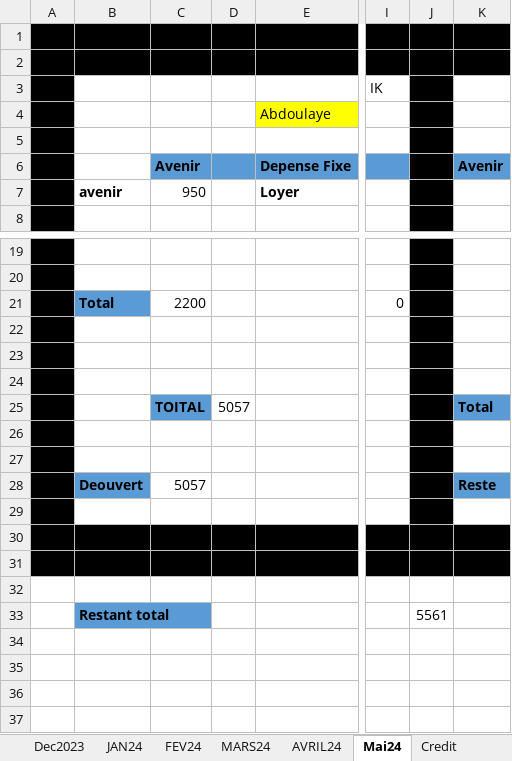
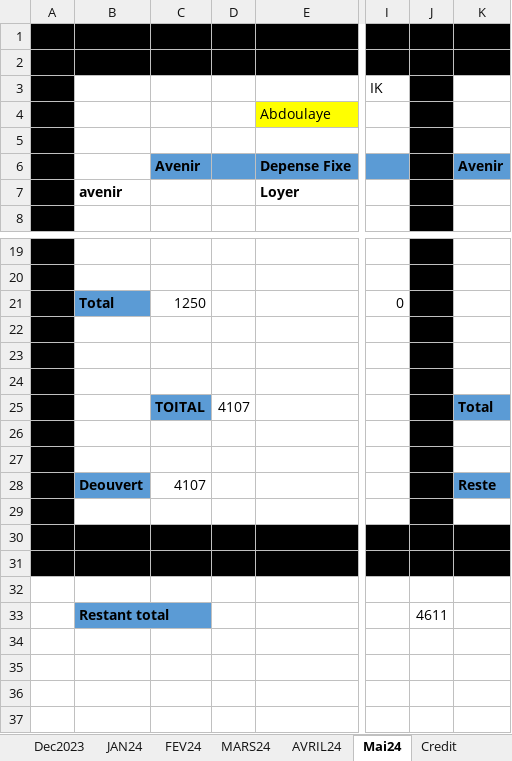
Before and after one commit to Aboudara/Document, an Excel workbook: Budget.xlsx, sheet Mai24, drawn as a sheet; only a part is shown, gaps mark what is left out; values as stored, in another font and other column widths than the file's, no borders; the diff names each change by its address in the sheet, - before the commit and + after, or states it on an @@ line.

```diff
--- a/Budget.xlsx (sheet Mai24)
+++ b/Budget.xlsx (sheet Mai24)
-C7: 950
+C7: (empty)
-C21: 2200
+C21: 1250
-D25: 5057
+D25: 4107
-C28: 5057
+C28: 4107
-J33: 5561
+J33: 4611
```
Also changed, not shown: sheet Construction2, sheet AVRIL24, sheet Entreprise, formulas that keep their value.
